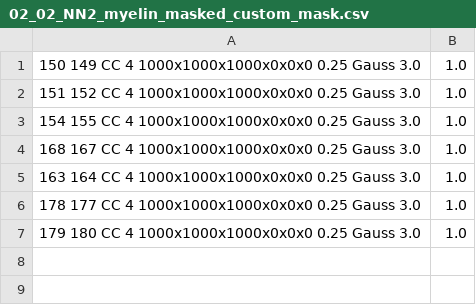
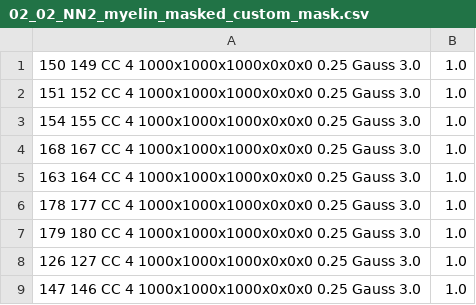
Before and after one commit to pmajka/poSSum, a CSV file: processing/02_02_NN2_myelin_masked_custom_mask.csv, drawn as a sheet; the diff names each change by its address in the sheet, - before the commit and + after, or states it on an @@ line.

```diff
--- a/processing/02_02_NN2_myelin_masked_custom_mask.csv
+++ b/processing/02_02_NN2_myelin_masked_custom_mask.csv
+row 8: 126 127 CC 4 1000x1000x1000x0x0x0 0.25 Gauss 3.0 | 1.0
+row 9: 147 146 CC 4 1000x1000x1000x0x0x0 0.25 Gauss 3.0 | 1.0
```
Also changed, not shown: processing/02_02_NN2_myelin_masked_custom.csv, 1 other file.
